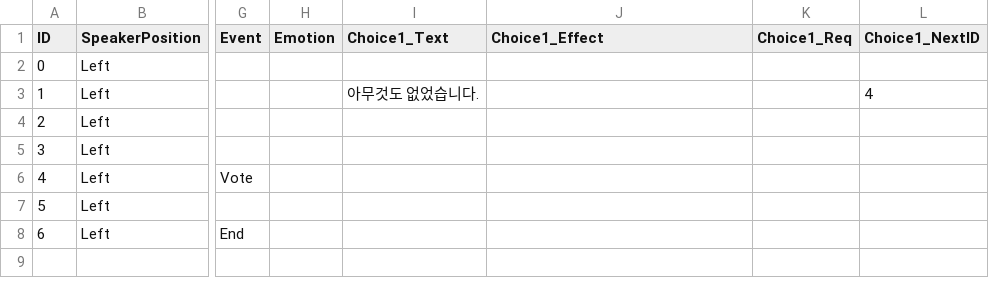
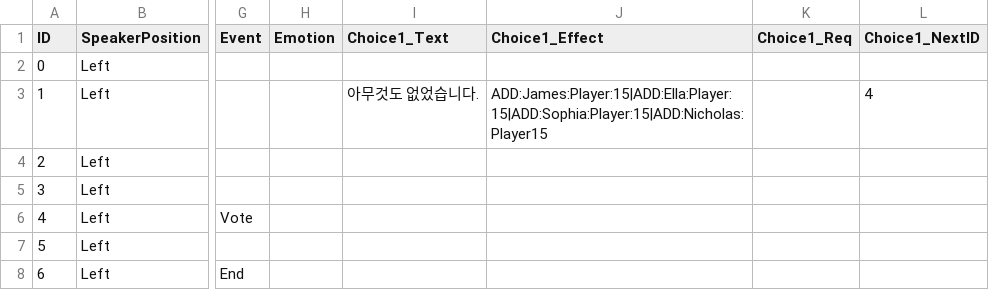
Before and after one commit to cijang74/Dont_See_Moon, a CSV file: Assets/Resources/DialogueScriptCSV/Day2-Vote-Infected_Script.csv, drawn as a sheet; only a part is shown, gaps mark what is left out; the diff names each change by its address in the sheet, - before the commit and + after, or states it on an @@ line.

```diff
--- a/Assets/Resources/DialogueScriptCSV/Day2-Vote-Infected_Script.csv
+++ b/Assets/Resources/DialogueScriptCSV/Day2-Vote-Infected_Script.csv
-J3 (Choice1_Effect): (empty)
+J3 (Choice1_Effect): ADD:James:Player:15|ADD:Ella:Player:15|ADD:Sophia:Player:15|ADD:Nicholas:Player15
```
Also changed, not shown: Assets/Resources/DialogueScriptCSV/Day1-Vote-Infected_Script.csv, Assets/Resources/DialogueScriptCSV/Day3-Vote-Infected_Script.csv, 16 other files.
